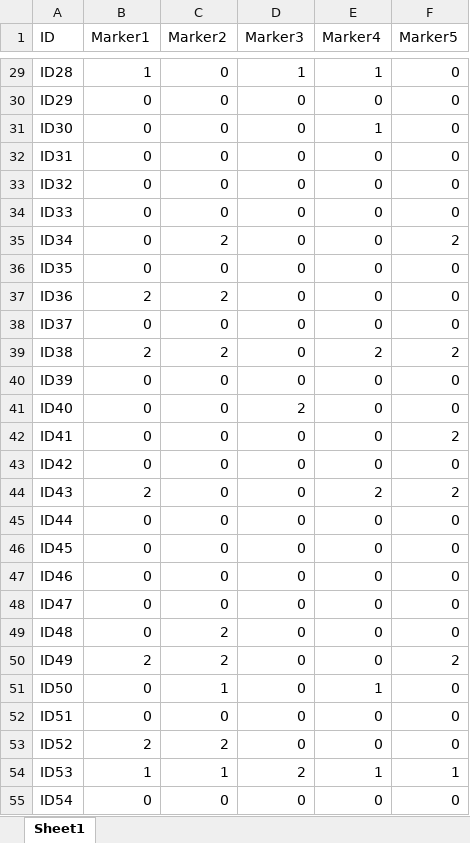
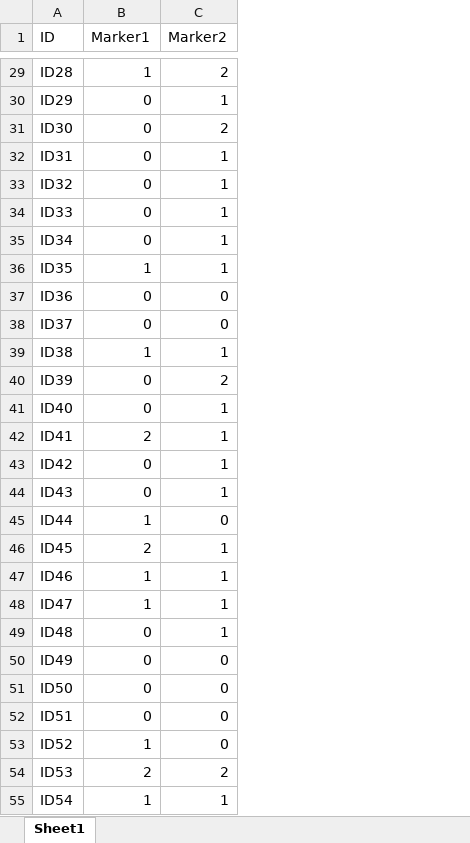
Before and after one commit to Maths-against-Malaria/MultiLociBiallelicModel, an Excel workbook: dataset/example.xlsx, sheet Sheet1, drawn as a sheet; only a part is shown, gaps mark what is left out; values as stored, in another font and other column widths than the file's, no borders; the diff covers the shown part only; the diff names each change by its address in the sheet, - before the commit and + after, or states it on an @@ line.

```diff
--- a/dataset/example.xlsx (sheet Sheet1)
+++ b/dataset/example.xlsx (sheet Sheet1)
-column D (Marker3), rows 29-55: 1 | 0 | 0 | 0 | 0 | 0 | 0 | 0 | 0 | 0 | 0 | 0 | 2 | 0 | 0 | 0 | 0 | 0 | 0 | 0 | 0 | 0 | 0 | 0 | 0 | 2 | 0
-column E (Marker4), rows 29-55: 1 | 0 | 1 | 0 | 0 | 0 | 0 | 0 | 0 | 0 | 2 | 0 | 0 | 0 | 0 | 2 | 0 | 0 | 0 | 0 | 0 | 0 | 1 | 0 | 0 | 1 | 0
-column F (Marker5), rows 29-55: 0 | 0 | 0 | 0 | 0 | 0 | 2 | 0 | 0 | 0 | 2 | 0 | 0 | 2 | 0 | 2 | 0 | 0 | 0 | 0 | 0 | 2 | 0 | 0 | 0 | 1 | 0
-C29 (Marker2): 0
+C29 (Marker2): 2
-C30 (Marker2): 0
+C30 (Marker2): 1
-C31 (Marker2): 0
+C31 (Marker2): 2
-C32:C34 (Marker2): 0
+C32:C34 (Marker2): 1
-C35 (Marker2): 2
+C35 (Marker2): 1
-B36 (Marker1): 0
+B36 (Marker1): 1
-C36 (Marker2): 0
+C36 (Marker2): 1
-B37 (Marker1): 2
+B37 (Marker1): 0
-C37 (Marker2): 2
+C37 (Marker2): 0
-B39 (Marker1): 2
+B39 (Marker1): 1
-C39 (Marker2): 2
+C39 (Marker2): 1
-C40 (Marker2): 0
+C40 (Marker2): 2
-C41:C44 (Marker2): 0
+C41:C44 (Marker2): 1
-B42 (Marker1): 0
+B42 (Marker1): 2
-B44 (Marker1): 2
+B44 (Marker1): 0
-B45 (Marker1): 0
+B45 (Marker1): 1
-B46 (Marker1): 0
+B46 (Marker1): 2
-C46:C48 (Marker2): 0
+C46:C48 (Marker2): 1
-B47:B48 (Marker1): 0
+B47:B48 (Marker1): 1
-C49 (Marker2): 2
+C49 (Marker2): 1
-B50 (Marker1): 2
+B50 (Marker1): 0
-C50 (Marker2): 2
+C50 (Marker2): 0
-C51 (Marker2): 1
+C51 (Marker2): 0
-B53 (Marker1): 2
+B53 (Marker1): 1
-C53 (Marker2): 2
+C53 (Marker2): 0
-B54 (Marker1): 1
+B54 (Marker1): 2
-C54 (Marker2): 1
+C54 (Marker2): 2
-B55 (Marker1): 0
+B55 (Marker1): 1
-C55 (Marker2): 0
+C55 (Marker2): 1
```
Also changed, not shown: 100 edited cells elsewhere in this sheet, 4 other files.
